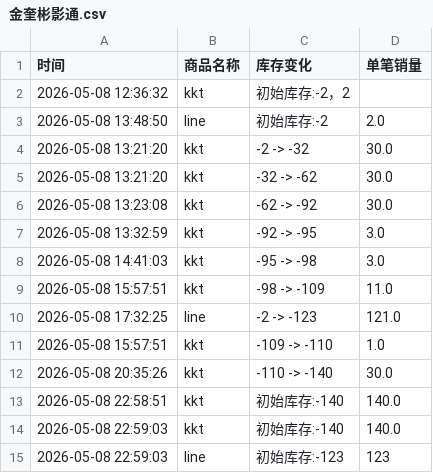
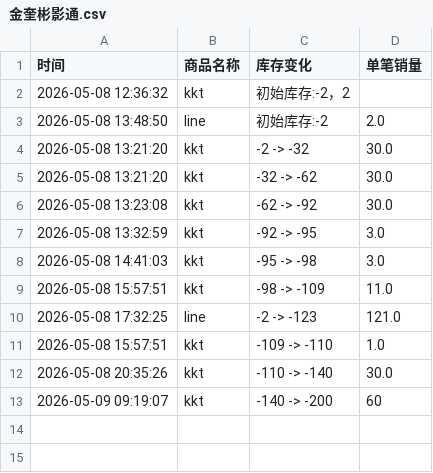
Before and after one commit to yuiki001/kevin-br0511, a CSV file: 金奎彬影通.csv, drawn as a sheet.

Commit message:
自动更新数据 2026-05-09 09:19:08

```diff
--- a/金奎彬影通.csv
+++ b/金奎彬影通.csv
@@ -12,4 +12,2 @@
 2026-05-08 20:35:26,kkt,-110 -> -140,30.0
-2026-05-08 22:58:51,kkt,初始库存:-140,140.0
-2026-05-08 22:59:03,kkt,初始库存:-140,140.0
-2026-05-08 22:59:03,line,初始库存:-123,123
+2026-05-09 09:19:07,kkt,-140 -> -200,60
```
